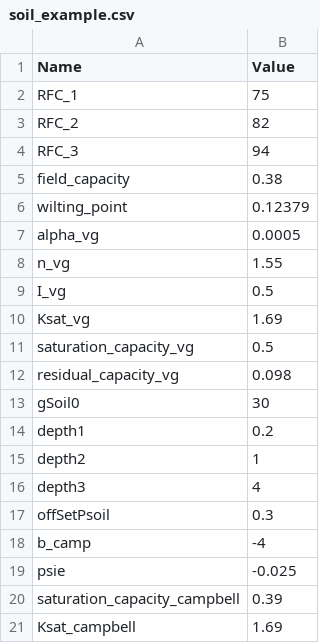
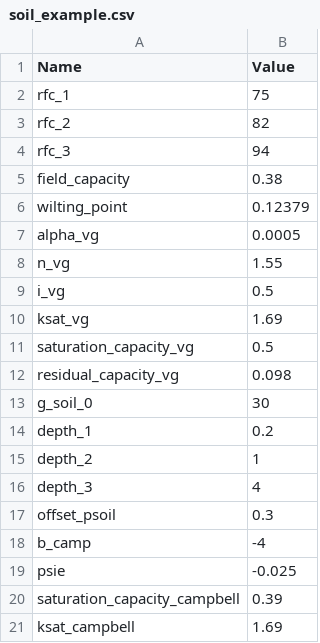
Before and after one commit to ecamo19/sureau_ecos_py, a CSV file: nbs/test_folder/soil_example.csv, drawn as a sheet.

Commit message:
test data updated, params names changed

```diff
--- a/nbs/test_folder/soil_example.csv
+++ b/nbs/test_folder/soil_example.csv
@@ -1,5 +1,5 @@
 Name;Value
-RFC_1;75
-RFC_2;82
-RFC_3;94
+rfc_1;75
+rfc_2;82
+rfc_3;94
 field_capacity;0.38
@@ -8,11 +8,11 @@ alpha_vg;0.0005
 n_vg;1.55
-I_vg;0.5
-Ksat_vg;1.69
+i_vg;0.5
+ksat_vg;1.69
 saturation_capacity_vg;0.5
 residual_capacity_vg;0.098
-gSoil0;30
-depth1;0.2
-depth2;1
-depth3;4
-offSetPsoil;0.3
+g_soil_0;30
+depth_1;0.2
+depth_2;1
+depth_3;4
+offset_psoil;0.3
 b_camp;-4
@@ -20,2 +20,2 @@ psie; -0.025
 saturation_capacity_campbell;0.39
-Ksat_campbell;1.69
+ksat_campbell;1.69
```
